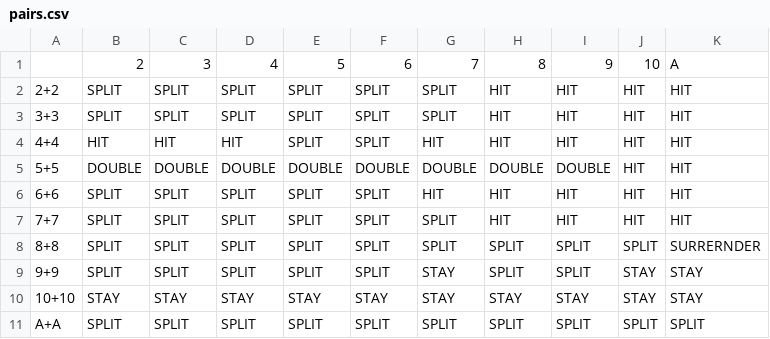
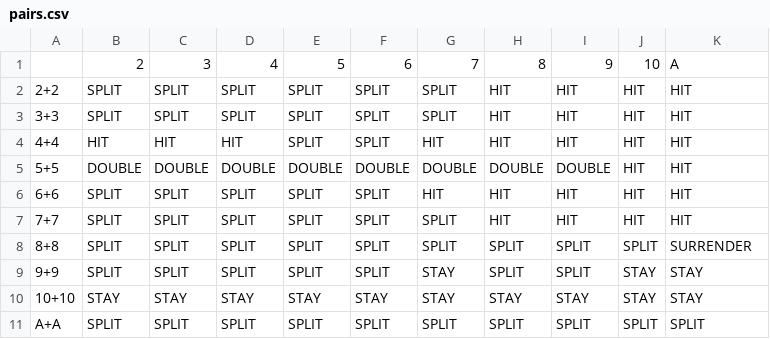
Before and after one commit to Brandon-Rice1/comp380-blackjack-group-7, a CSV file: src/blackjack/tables/pairs.csv, drawn as a sheet.

```diff
--- a/src/blackjack/tables/pairs.csv
+++ b/src/blackjack/tables/pairs.csv
@@ -7,3 +7,3 @@
 7+7,SPLIT,SPLIT,SPLIT,SPLIT,SPLIT,SPLIT,HIT,HIT,HIT,HIT
-8+8,SPLIT,SPLIT,SPLIT,SPLIT,SPLIT,SPLIT,SPLIT,SPLIT,SPLIT,SURRERNDER
+8+8,SPLIT,SPLIT,SPLIT,SPLIT,SPLIT,SPLIT,SPLIT,SPLIT,SPLIT,SURRENDER
 9+9,SPLIT,SPLIT,SPLIT,SPLIT,SPLIT,STAY,SPLIT,SPLIT,STAY,STAY
```
Also changed, not shown: 5 other files.
